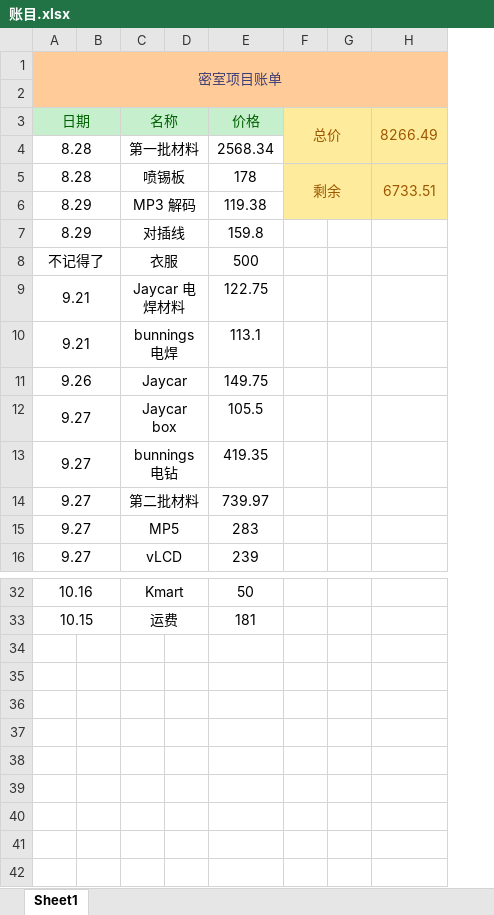
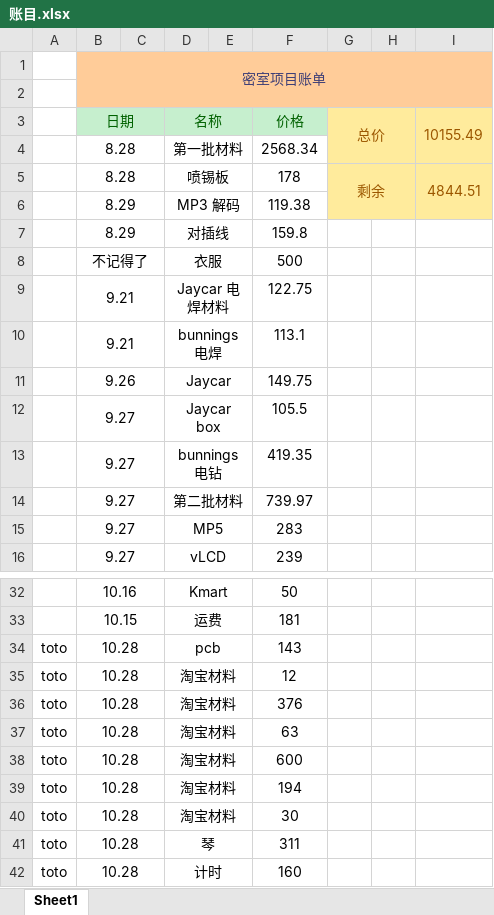
Before and after one commit to totodd/RoomEscape, an Excel workbook: 账目/账目.xlsx, sheet Sheet1, drawn as a sheet; only a part is shown, gaps mark what is left out; values as stored, in another font and other column widths than the file's, no borders; removed rows and columns are numbered as before the commit, all else as after; the diff names each change by its address in the sheet, - before the commit and + after, or states it on an @@ line.

```diff
--- a/账目/账目.xlsx (sheet Sheet1)
+++ b/账目/账目.xlsx (sheet Sheet1)
+column A, empty
-column H (8266.49), row 5: 6733.51
+column I (10155.49), row 5: 4844.51
+row 34: toto | 10.28 |  | pcb |  | 143
+row 35: toto | 10.28 |  | 淘宝材料 |  | 12
+row 36: toto | 10.28 |  | 淘宝材料 |  | 376
+row 37: toto | 10.28 |  | 淘宝材料 |  | 63
+row 38: toto | 10.28 |  | 淘宝材料 |  | 600
+row 39: toto | 10.28 |  | 淘宝材料 |  | 194
+row 40: toto | 10.28 |  | 淘宝材料 |  | 30
+row 41: toto | 10.28 |  | 琴 |  | 311
+row 42: toto | 10.28 |  | 计时 |  | 160
```
Also changed, not shown: 30 other files.
